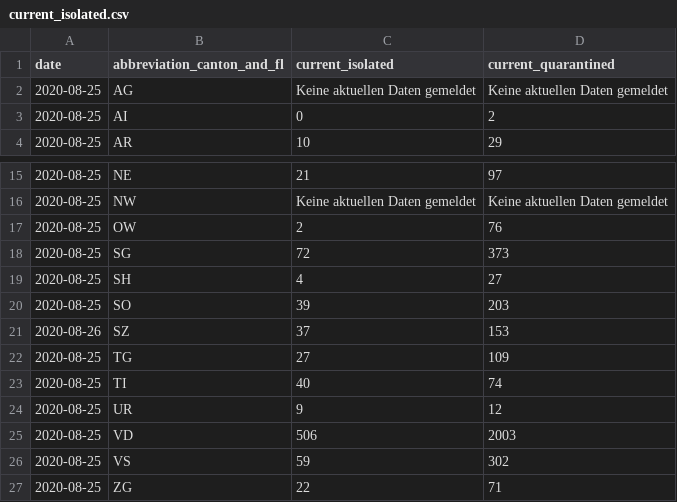
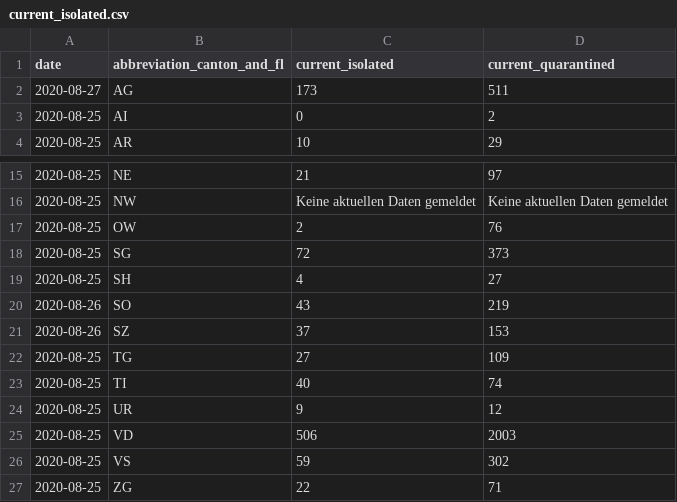
Before and after one commit to rsalzer/COVID_19_BAG, a CSV file: data/current_isolated.csv, drawn as a sheet; only a part is shown, gaps mark what is left out.

```diff
--- a/data/current_isolated.csv
+++ b/data/current_isolated.csv
@@ -1,3 +1,3 @@
 date,abbreviation_canton_and_fl,current_isolated,current_quarantined
-2020-08-25,AG,Keine aktuellen Daten gemeldet,Keine aktuellen Daten gemeldet
+2020-08-27,AG,173,511
 2020-08-25,AI,0,2
@@ -19,3 +19,3 @@ date,abbreviation_canton_and_fl,current_isolated,current_quarantined
 2020-08-25,SH,4,27
-2020-08-25,SO,39,203
+2020-08-26,SO,43,219
 2020-08-26,SZ,37,153
```
Also changed, not shown: data/allagesdetails.csv, data/casesPerCanton.csv, 7 other files.
